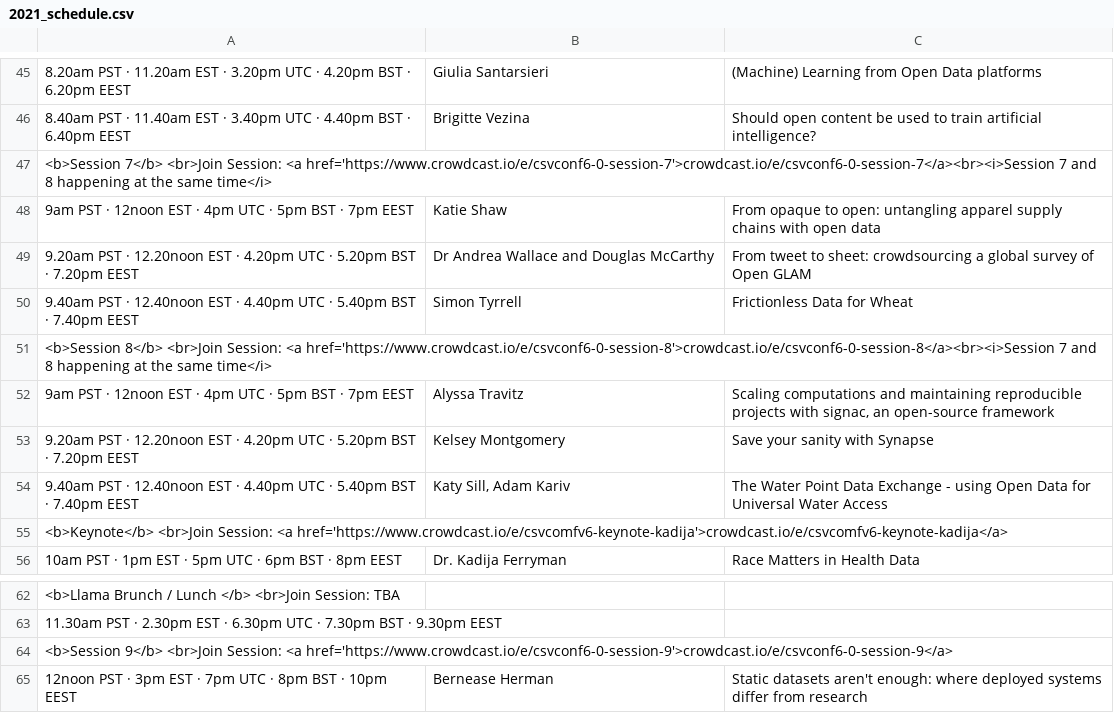
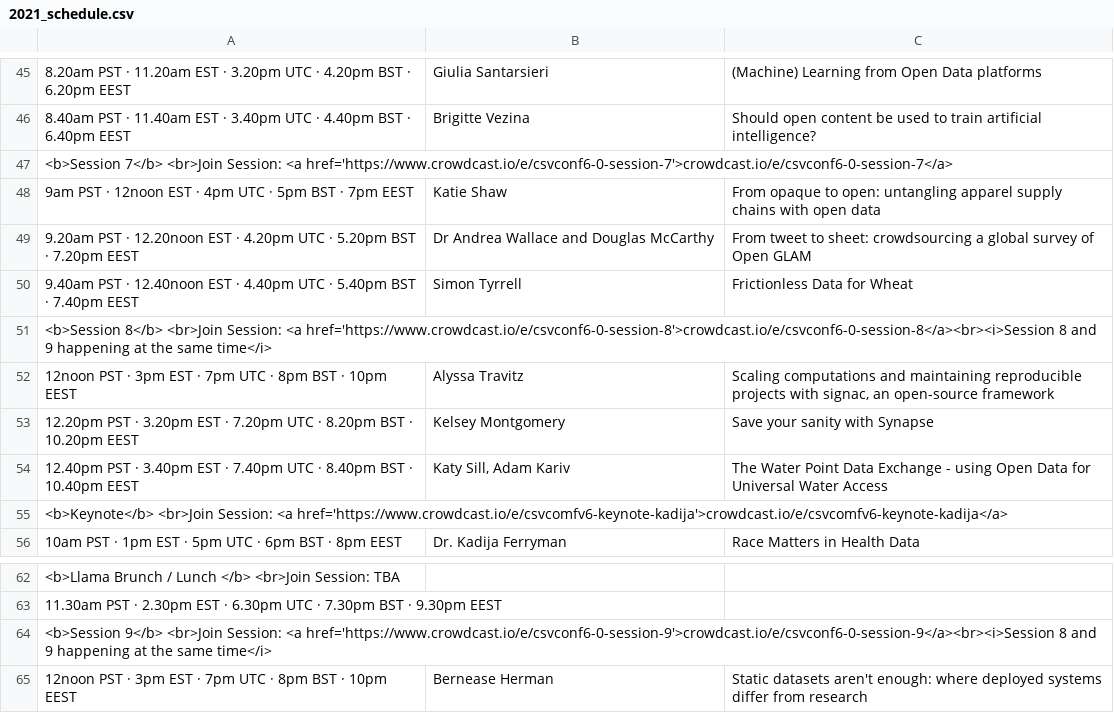
Before and after one commit to csvconf/csvconf.com, a CSV file: _data/2021_schedule.csv, drawn as a sheet; only a part is shown, gaps mark what is left out; the diff names each change by its address in the sheet, - before the commit and + after, or states it on an @@ line.

Commit message:
fixing scheduling for session 8 and 9

```diff
--- a/_data/2021_schedule.csv
+++ b/_data/2021_schedule.csv
-A47: …Session: <a href='https://www.crowdcast.io/e/csvconf6-0-session-7'>crowdcast.io/e/csvconf6-0-session-7</a><br><i>Session 7 and 8 happening at the same time</i>
+A47: …Session: <a href='https://www.crowdcast.io/e/csvconf6-0-session-7'>crowdcast.io/e/csvconf6-0-session-7</a>
-A51: …<a href='https://www.crowdcast.io/e/csvconf6-0-session-8'>crowdcast.io/e/csvconf6-0-session-8</a><br><i>Session 7 and 8 happening at…
+A51: …<a href='https://www.crowdcast.io/e/csvconf6-0-session-8'>crowdcast.io/e/csvconf6-0-session-8</a><br><i>Session 8 and 9 happening at…
-A52: 9am PST · 12noon EST · 4pm UTC · 5pm BST · 7pm EEST
+A52: 12noon PST · 3pm EST · 7pm UTC · 8pm BST · 10pm EEST
-A53: 9.20am PST · 12.20noon EST · 4.20pm UTC · 5.20pm BST · 7.20pm EEST
+A53: 12.20pm PST · 3.20pm EST · 7.20pm UTC · 8.20pm BST · 10.20pm EEST
-A54: 9.40am PST · 12.40noon EST · 4.40pm UTC · 5.40pm BST · 7.40pm EEST
+A54: 12.40pm PST · 3.40pm EST · 7.40pm UTC · 8.40pm BST · 10.40pm EEST
-A64: …Session: <a href='https://www.crowdcast.io/e/csvconf6-0-session-9'>crowdcast.io/e/csvconf6-0-session-9</a>
+A64: …Session: <a href='https://www.crowdcast.io/e/csvconf6-0-session-9'>crowdcast.io/e/csvconf6-0-session-9</a><br><i>Session 8 and 9 happening at the same time</i>
```
